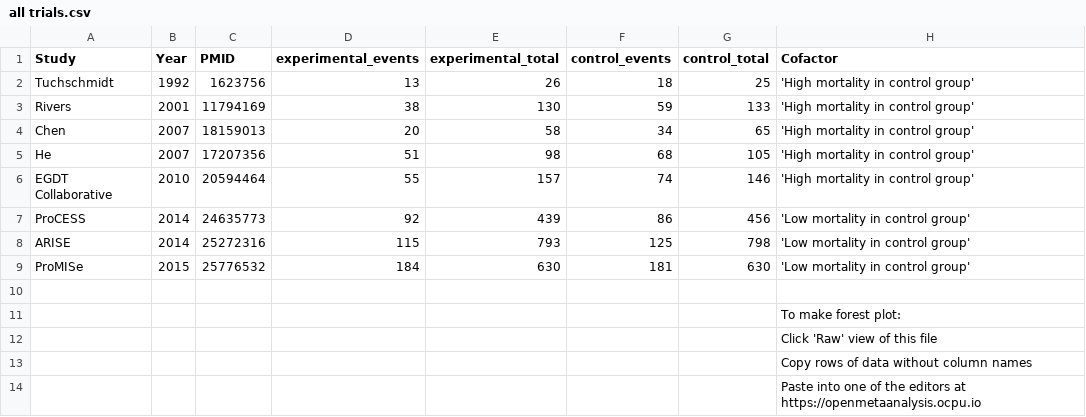
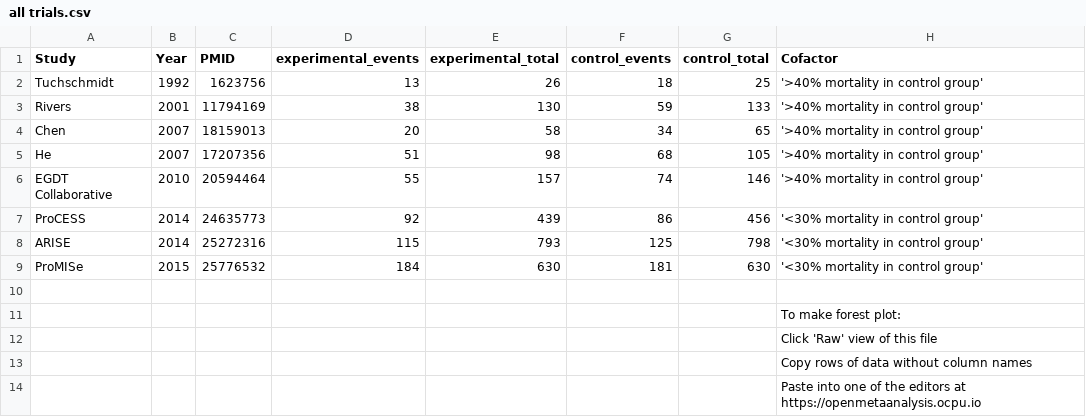
Before and after one commit to openMetaAnalysis/Early-goal-directed-therapy-for-septic-shock, a CSV file: data/all trials.csv, drawn as a sheet.

Commit message:
Quantitative labels

```diff
--- a/data/all trials.csv
+++ b/data/all trials.csv
@@ -1,10 +1,10 @@
 Study,Year,PMID,experimental_events,experimental_total,control_events,control_total, Cofactor,
-Tuchschmidt,1992,1623756,13,26,18,25,'High mortality in control group',
-Rivers,2001,11794169,38,130,59,133,'High mortality in control group',
-Chen,2007,18159013,20,58,34,65,'High mortality in control group',
-He,2007,17207356,51,98,68,105,'High mortality in control group',
-EGDT Collaborative,2010,20594464,55,157,74,146,'High mortality in control group',
-ProCESS,2014,24635773,92,439,86,456,'Low mortality in control group',
-ARISE,2014,25272316,115,793,125,798,'Low mortality in control group',
-ProMISe, 2015,25776532,184,630,181,630,'Low mortality in control group',
+Tuchschmidt,1992,1623756,13,26,18,25,'>40% mortality in control group',
+Rivers,2001,11794169,38,130,59,133,'>40% mortality in control group',
+Chen,2007,18159013,20,58,34,65,'>40% mortality in control group',
+He,2007,17207356,51,98,68,105,'>40% mortality in control group',
+EGDT Collaborative,2010,20594464,55,157,74,146,'>40% mortality in control group',
+ProCESS,2014,24635773,92,439,86,456,'<30% mortality in control group',
+ARISE,2014,25272316,115,793,125,798,'<30% mortality in control group',
+ProMISe, 2015,25776532,184,630,181,630,'<30% mortality in control group',
 ,,,,,,,,
```
